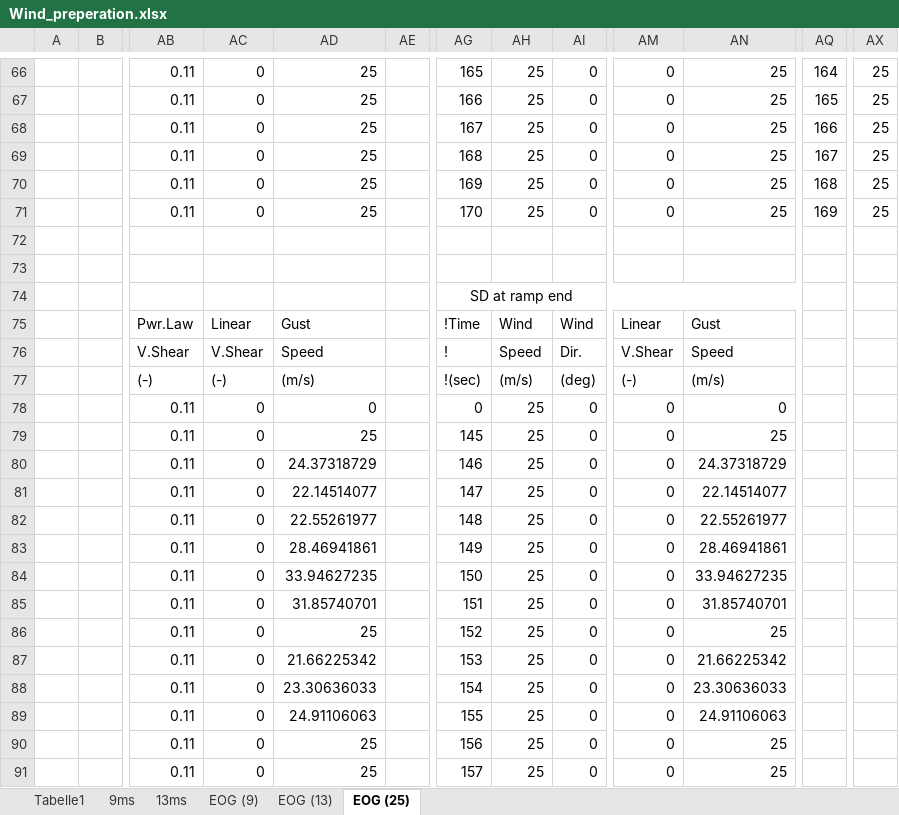
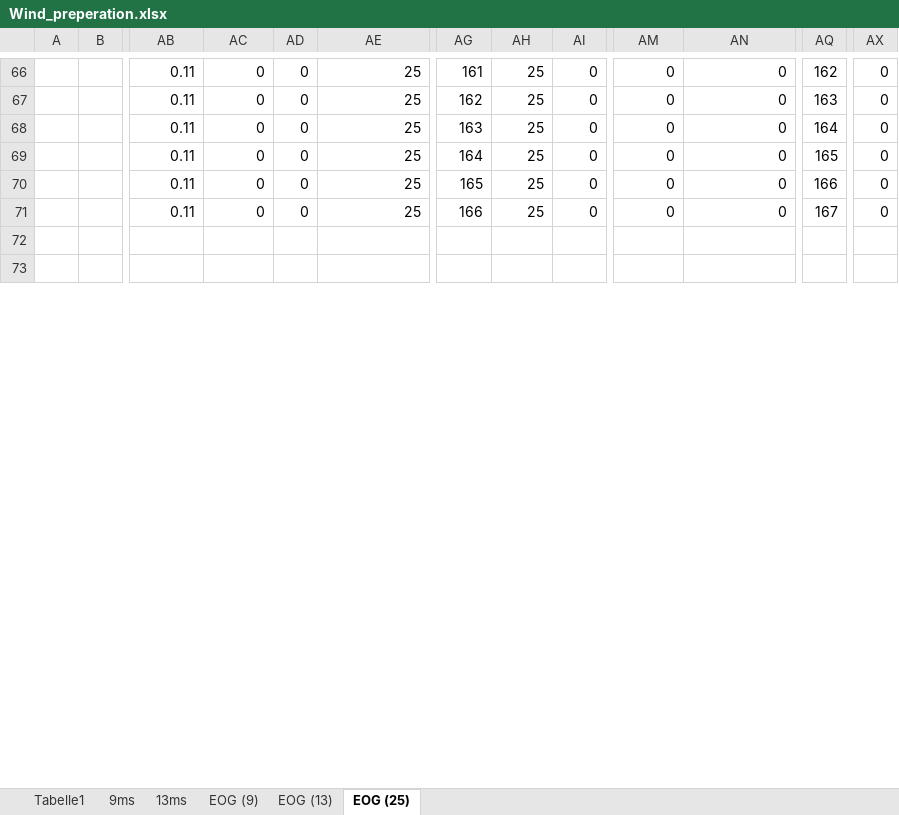
Before and after one commit to WindEnergyEngineering/Optimus2024, an Excel workbook: IEA-3.4-130-RWT/Optimus_HH140_D178/DLC_4_2/Wind_preperation.xlsx, sheet EOG (25), drawn as a sheet; only a part is shown, gaps mark what is left out; values as stored, in another font and other column widths than the file's, no borders; charts and pictures not drawn; removed rows and columns are numbered as before the commit, all else as after; rows hold the shown columns only; the diff covers the shown part only; the diff names each change by its address in the sheet, - before the commit and + after, or states it on an @@ line.

Commit message:
DLC 4.2 and new tower height
new wind files generated for DLC 4.2 (old ctrl) and tower height has been modified

```diff
--- a/IEA-3.4-130-RWT/Optimus_HH140_D178/DLC_4_2/Wind_preperation.xlsx (sheet EOG (25))
+++ b/IEA-3.4-130-RWT/Optimus_HH140_D178/DLC_4_2/Wind_preperation.xlsx (sheet EOG (25))
+column AD, rows 66-71: all 0
-column AE, empty
-AG66: 165
+AG66: 161
-AN66:AN71: 25
+AN66:AN71: 0
-AQ66: 164
+AQ66: 162
-AX66:AX71: 25
+AX66:AX71: 0
-AG67: 166
+AG67: 162
-AQ67: 165
+AQ67: 163
-AG68: 167
+AG68: 163
-AQ68: 166
+AQ68: 164
-AG69: 168
+AG69: 164
-AQ69: 167
+AQ69: 165
-AG70: 169
+AG70: 165
-AQ70: 168
+AQ70: 166
-AG71: 170
+AG71: 166
-AQ71: 169
+AQ71: 167
-row 74:  |  |  |  |  |  | SD at ramp end
-row 75:  |  | Pwr.Law | Linear | Gust |  | !Time | Wind | Wind | Linear | Gust
-row 76:  |  | V.Shear | V.Shear | Speed |  | ! | Speed | Dir. | V.Shear | Speed
-row 77:  |  | (-) | (-) | (m/s) |  | !(sec) | (m/s) | (deg) | (-) | (m/s)
-row 78:  |  | 0.11 | 0 | 0 |  | 0 | 25 | 0 | 0 | 0
-row 79:  |  | 0.11 | 0 | 25 |  | 145 | 25 | 0 | 0 | 25
-row 80:  |  | 0.11 | 0 | 24.37318729 |  | 146 | 25 | 0 | 0 | 24.37318729
-row 81:  |  | 0.11 | 0 | 22.14514077 |  | 147 | 25 | 0 | 0 | 22.14514077
-row 82:  |  | 0.11 | 0 | 22.55261977 |  | 148 | 25 | 0 | 0 | 22.55261977
-row 83:  |  | 0.11 | 0 | 28.46941861 |  | 149 | 25 | 0 | 0 | 28.46941861
-row 84:  |  | 0.11 | 0 | 33.94627235 |  | 150 | 25 | 0 | 0 | 33.94627235
-row 85:  |  | 0.11 | 0 | 31.85740701 |  | 151 | 25 | 0 | 0 | 31.85740701
-row 86:  |  | 0.11 | 0 | 25 |  | 152 | 25 | 0 | 0 | 25
-row 87:  |  | 0.11 | 0 | 21.66225342 |  | 153 | 25 | 0 | 0 | 21.66225342
-row 88:  |  | 0.11 | 0 | 23.30636033 |  | 154 | 25 | 0 | 0 | 23.30636033
-row 89:  |  | 0.11 | 0 | 24.91106063 |  | 155 | 25 | 0 | 0 | 24.91106063
-row 90:  |  | 0.11 | 0 | 25 |  | 156 | 25 | 0 | 0 | 25
-row 91:  |  | 0.11 | 0 | 25 |  | 157 | 25 | 0 | 0 | 25
```
Also changed, not shown: 28 added rows, 10 removed rows and 67 edited cells elsewhere in this sheet, sheet EOG (9), sheet EOG (13), 23 other files.
